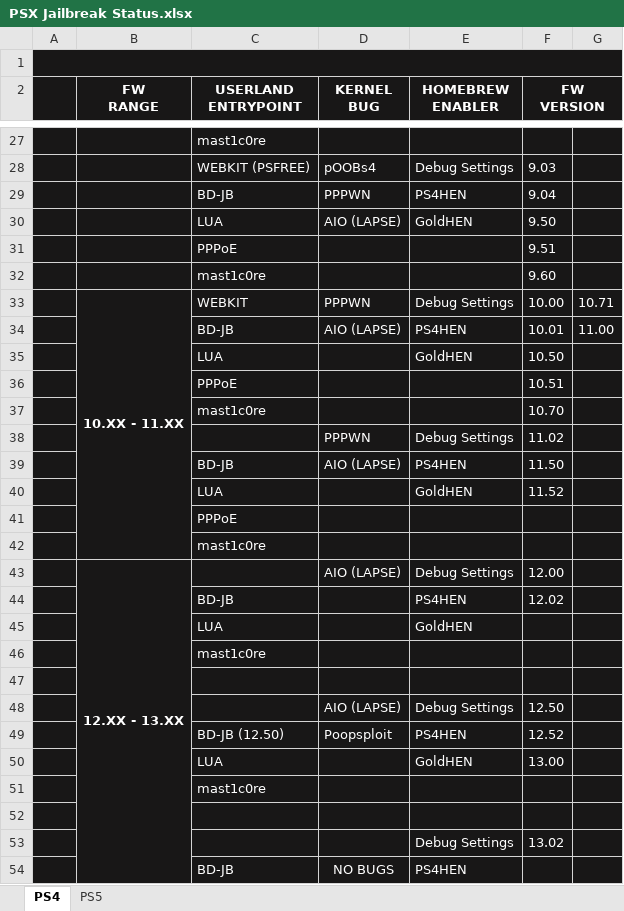
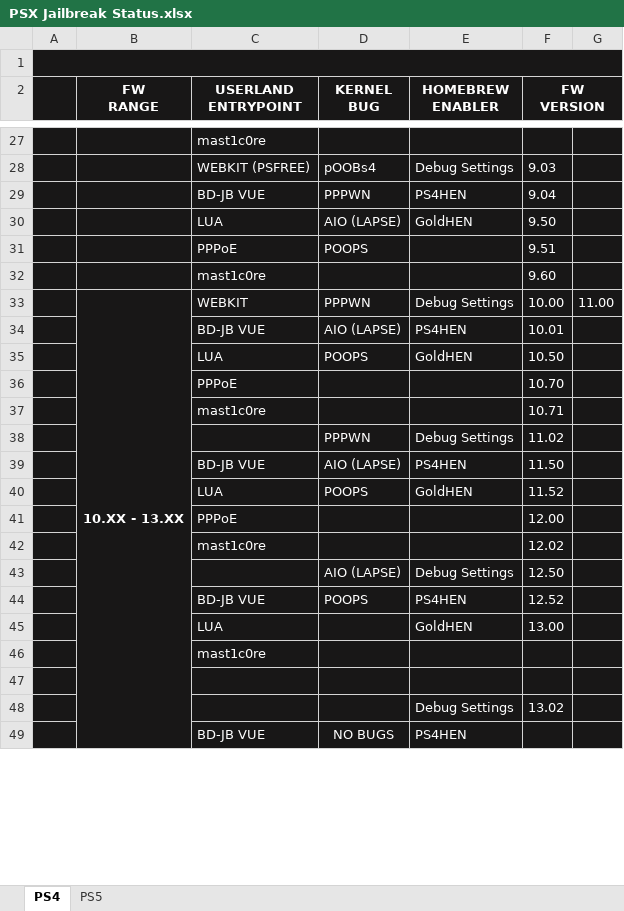
Before and after one commit to Feyzee61/psx_jb_status, an Excel workbook: PSX Jailbreak Status.xlsx, sheet PS4, drawn as a sheet; only a part is shown, gaps mark what is left out; values as stored, in another font and other column widths than the file's, no borders; charts and pictures not drawn; removed rows and columns are numbered as before the commit, all else as after; the diff covers the shown part only; the diff names each change by its address in the sheet, - before the commit and + after, or states it on an @@ line.

```diff
--- a/PSX Jailbreak Status.xlsx (sheet PS4)
+++ b/PSX Jailbreak Status.xlsx (sheet PS4)
-C29 (USERLAND ENTRYPOINT): BD-JB
+C29 (USERLAND ENTRYPOINT): BD-JB VUE
-D31 (KERNEL BUG): (empty)
+D31 (KERNEL BUG): POOPS
-B33 (FW RANGE): 10.XX - 11.XX
+B33 (FW RANGE): 10.XX - 13.XX
-B33:B42 merged
+B33:B51 merged
-G33: 10.71
+G33: 11.00
-C34 (USERLAND ENTRYPOINT): BD-JB
+C34 (USERLAND ENTRYPOINT): BD-JB VUE
-G34: 11.00
+G34: (empty)
-D35 (KERNEL BUG): (empty)
+D35 (KERNEL BUG): POOPS
-F36 (FW VERSION): 10.51
+F36 (FW VERSION): 10.70
-F37 (FW VERSION): 10.70
+F37 (FW VERSION): 10.71
-C39 (USERLAND ENTRYPOINT): BD-JB
+C39 (USERLAND ENTRYPOINT): BD-JB VUE
-D40 (KERNEL BUG): (empty)
+D40 (KERNEL BUG): POOPS
-F41 (FW VERSION): (empty)
+F41 (FW VERSION): 12.00
-row 42:  |  | mast1c0re
-row 43:  | 12.XX - 13.XX |  | AIO (LAPSE) | Debug Settings | 12.00
-row 44:  |  | BD-JB |  | PS4HEN | 12.02
-row 45:  |  | LUA |  | GoldHEN
-row 46:  |  | mast1c0re
-row 42: (empty)
+row 42:  |  | mast1c0re |  |  | 12.02
-C44 (USERLAND ENTRYPOINT): BD-JB (12.50)
+C44 (USERLAND ENTRYPOINT): BD-JB VUE
-D44 (KERNEL BUG): Poopsploit
+D44 (KERNEL BUG): POOPS
-C49 (USERLAND ENTRYPOINT): BD-JB
+C49 (USERLAND ENTRYPOINT): BD-JB VUE
```
Also changed, not shown: 2 removed rows and 7 edited cells elsewhere in this sheet, charts or pictures.
